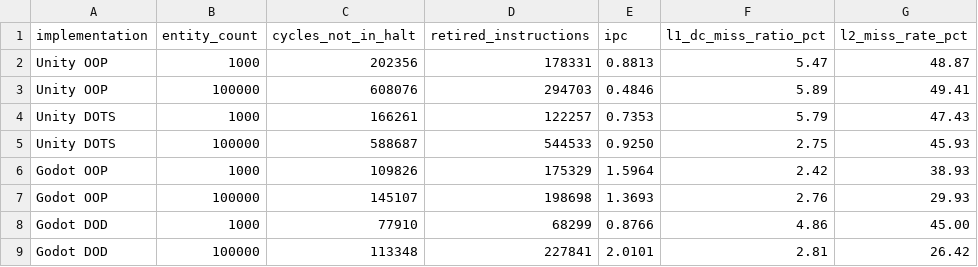
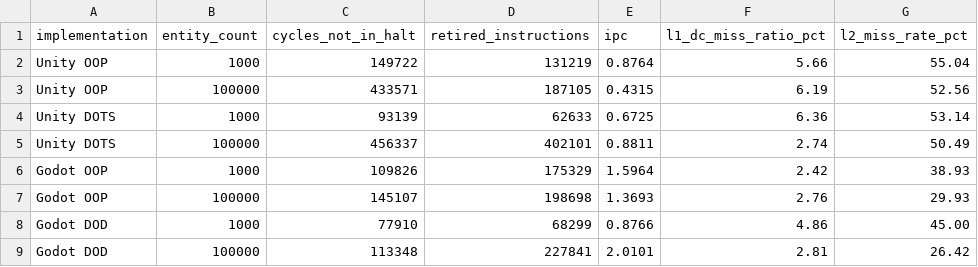
Before and after one commit to sahanemre/dod-benchmark-unity-godot, a CSV file: results/cache-profiling/cache_miss_results.csv, drawn as a sheet; removed rows and columns are numbered as before the commit, all else as after; the diff names each change by its address in the sheet, - before the commit and + after, or states it on an @@ line.

```diff
--- a/results/cache-profiling/cache_miss_results.csv
+++ b/results/cache-profiling/cache_miss_results.csv
-row 2: Unity OOP | 1000 | 202356 | 178331 | 0.8813 | 5.47 | 48.87
-row 3: Unity OOP | 100000 | 608076 | 294703 | 0.4846 | 5.89 | 49.41
-row 4: Unity DOTS | 1000 | 166261 | 122257 | 0.7353 | 5.79 | 47.43
-row 5: Unity DOTS | 100000 | 588687 | 544533 | 0.9250 | 2.75 | 45.93
+row 2: Unity OOP | 1000 | 149722 | 131219 | 0.8764 | 5.66 | 55.04
+row 3: Unity OOP | 100000 | 433571 | 187105 | 0.4315 | 6.19 | 52.56
+row 4: Unity DOTS | 1000 | 93139 | 62633 | 0.6725 | 6.36 | 53.14
+row 5: Unity DOTS | 100000 | 456337 | 402101 | 0.8811 | 2.74 | 50.49
```
Also changed, not shown: 3 other files.
